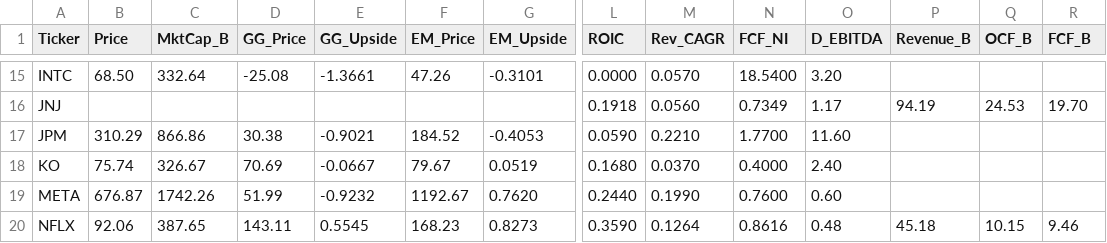
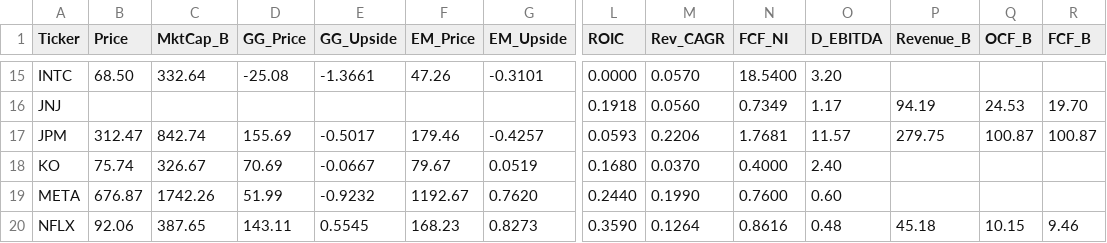
Before and after one commit to jaysang2908/Investment-Automation, a CSV file: outputs.csv, drawn as a sheet; only a part is shown, gaps mark what is left out; the diff covers the shown part only; the diff names each change by its address in the sheet, - before the commit and + after, or states it on an @@ line.

Commit message:
scorecard: update JPM

```diff
--- a/outputs.csv
+++ b/outputs.csv
-B17 (Price): 310.29
+B17 (Price): 312.47
-C17 (MktCap_B): 866.86
+C17 (MktCap_B): 842.74
-D17 (GG_Price): 30.38
+D17 (GG_Price): 155.69
-E17 (GG_Upside): -0.9021
+E17 (GG_Upside): -0.5017
-F17 (EM_Price): 184.52
+F17 (EM_Price): 179.46
-G17 (EM_Upside): -0.4053
+G17 (EM_Upside): -0.4257
-L17 (ROIC): 0.0590
+L17 (ROIC): 0.0593
-M17 (Rev_CAGR): 0.2210
+M17 (Rev_CAGR): 0.2206
-N17 (FCF_NI): 1.7700
+N17 (FCF_NI): 1.7681
-O17 (D_EBITDA): 11.60
+O17 (D_EBITDA): 11.57
-P17 (Revenue_B): (empty)
+P17 (Revenue_B): 279.75
-Q17 (OCF_B): (empty)
+Q17 (OCF_B): 100.87
-R17 (FCF_B): (empty)
+R17 (FCF_B): 100.87
```
Also changed, not shown: 4 edited cells elsewhere in this file.
